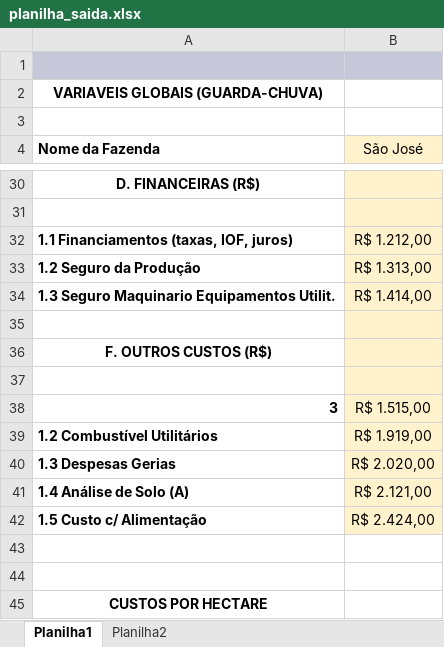
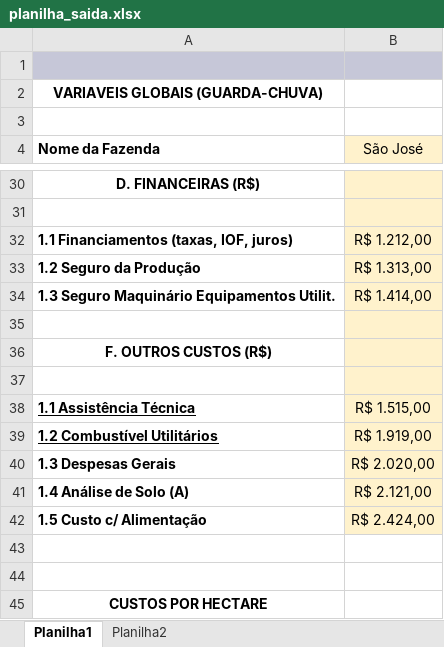
Before and after one commit to ProfMauricio/DashboardCotton, an Excel workbook: DashboardModelo1/dadosPlanilha/planilha_saida.xlsx, sheet Planilha1, drawn as a sheet; only a part is shown, gaps mark what is left out; values as stored, in another font and other column widths than the file's, no borders; charts and pictures not drawn; the diff names each change by its address in the sheet, - before the commit and + after, or states it on an @@ line.

Commit message:
Criação de base de dados para o APP

```diff
--- a/DashboardModelo1/dadosPlanilha/planilha_saida.xlsx (sheet Planilha1)
+++ b/DashboardModelo1/dadosPlanilha/planilha_saida.xlsx (sheet Planilha1)
-A34 (Nome da Fazenda): 1.3 Seguro Maquinario Equipamentos Utilit.
+A34 (Nome da Fazenda): 1.3 Seguro Maquinário Equipamentos Utilit.
-A38 (Nome da Fazenda): 3
+A38 (Nome da Fazenda): 1.1 Assistência Técnica
-A38:A39 underline: off
+A38:A39 underline: on
-A40 (Nome da Fazenda): 1.3 Despesas Gerias
+A40 (Nome da Fazenda): 1.3 Despesas Gerais
```
Also changed, not shown: 4 other files.
